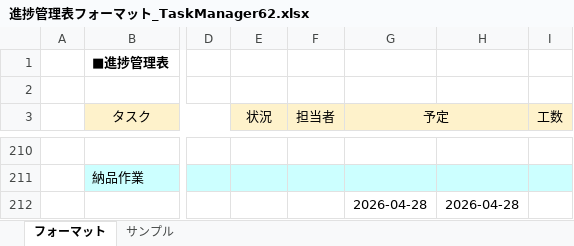
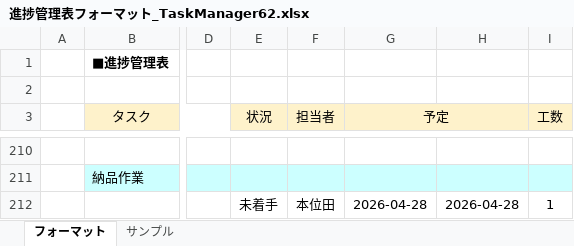
Before and after one commit to comsize-honiden/TaskManager62, an Excel workbook: document/進捗管理表フォーマット_TaskManager62.xlsx, sheet フォーマット, drawn as a sheet; only a part is shown, gaps mark what is left out; values as stored, in another font and other column widths than the file's, no borders; the diff covers the shown part only; the diff names each change by its address in the sheet, - before the commit and + after, or states it on an @@ line.

Commit message:
進捗管理表修正

```diff
--- a/document/進捗管理表フォーマット_TaskManager62.xlsx (sheet フォーマット)
+++ b/document/進捗管理表フォーマット_TaskManager62.xlsx (sheet フォーマット)
-E212 (状況): (empty)
+E212 (状況): 未着手
-F212 (担当者): (empty)
+F212 (担当者): 本位田
-I212 (工数): (empty)
+I212 (工数): 1
```
Also changed, not shown: 81 added rows, 81 removed rows, 1 edited cell and cell formats elsewhere in this sheet.
